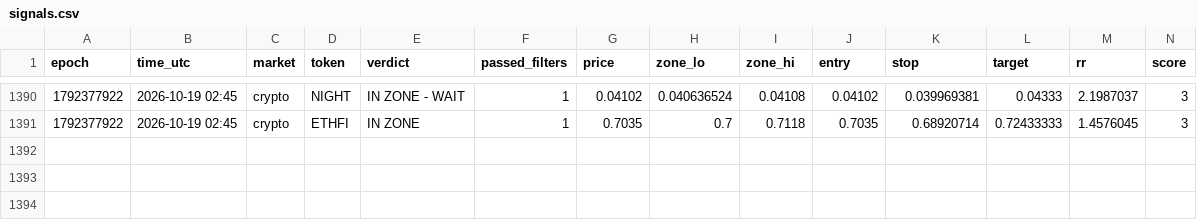
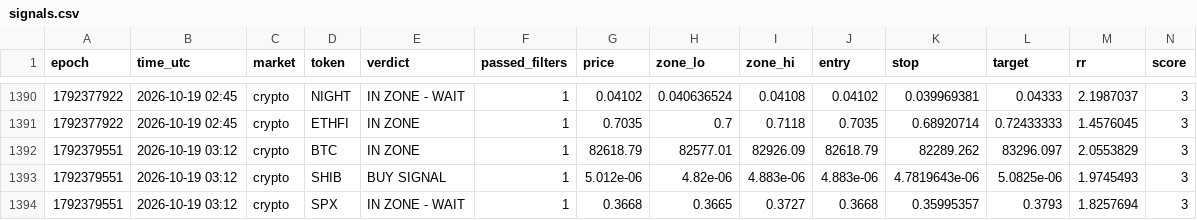
Before and after one commit to 4MonkeyAlertZone/Scanner, a CSV file: signals.csv, drawn as a sheet; only a part is shown, gaps mark what is left out; rows hold the shown columns only; the diff names each change by its address in the sheet, - before the commit and + after, or states it on an @@ line.

Commit message:
Update signal log

```diff
--- a/signals.csv
+++ b/signals.csv
+row 1392: 1792379551 | 2026-10-19 03:12 | crypto | BTC | IN ZONE | 1 | 82618.79 | 82577.01 | 82926.09 | 82618.79 | 82289.262 | 83296.097 | 2.0553829 | 3
+row 1393: 1792379551 | 2026-10-19 03:12 | crypto | SHIB | BUY SIGNAL | 1 | 5.012e-06 | 4.82e-06 | 4.883e-06 | 4.883e-06 | 4.7819643e-06 | 5.0825e-06 | 1.9745493 | 3
+row 1394: 1792379551 | 2026-10-19 03:12 | crypto | SPX | IN ZONE - WAIT | 1 | 0.3668 | 0.3665 | 0.3727 | 0.3668 | 0.35995357 | 0.3793 | 1.8257694 | 3
```
